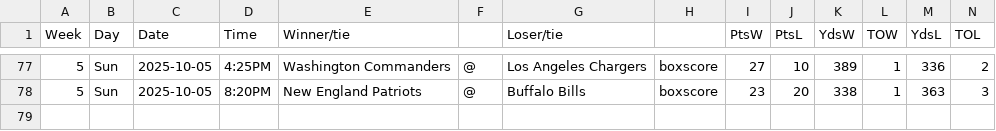
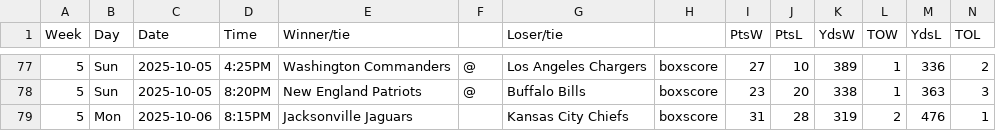
Before and after one commit to matsonj/nba-monte-carlo, a CSV file: data/nfl/nfl_results.csv, drawn as a sheet; only a part is shown, gaps mark what is left out.

Commit message:
close week 5

```diff
--- a/data/nfl/nfl_results.csv
+++ b/data/nfl/nfl_results.csv
@@ -78 +78,2 @@ Week,Day,Date,Time,Winner/tie,,Loser/tie,,PtsW,PtsL,YdsW,TOW,YdsL,TOL
 5,Sun,2025-10-05,8:20PM,New England Patriots,@,Buffalo Bills,boxscore,23,20,338,1,363,3
+5,Mon,2025-10-06,8:15PM,Jacksonville Jaguars,,Kansas City Chiefs,boxscore,31,28,319,2,476,1
```
